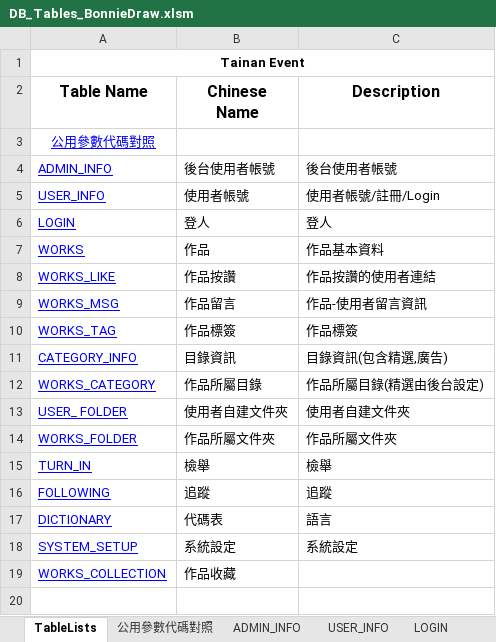
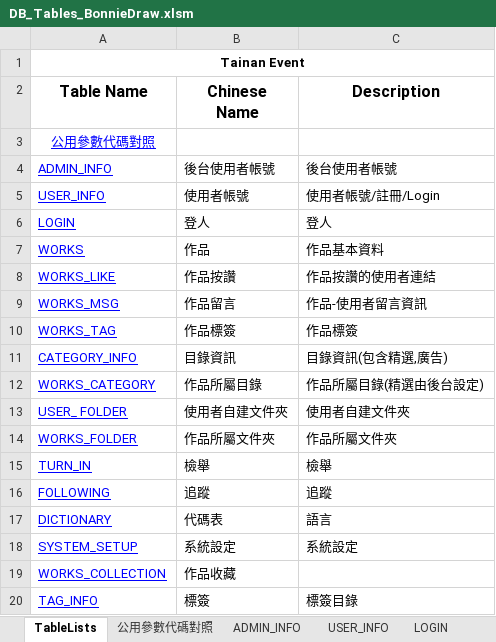
Before and after one commit to jimmyxiao/Bonnie, an Excel workbook: doc/SASD/DB_Tables_BonnieDraw.xlsm, sheet TableLists, drawn as a sheet; values as stored, in another font and other column widths than the file's, no borders; the diff names each change by its address in the sheet, - before the commit and + after, or states it on an @@ line.

```diff
--- a/doc/SASD/DB_Tables_BonnieDraw.xlsm (sheet TableLists)
+++ b/doc/SASD/DB_Tables_BonnieDraw.xlsm (sheet TableLists)
+row 20: TAG_INFO | 標簽 | 標簽目錄
```
Also changed, not shown: other sheet tabs, charts or pictures, doc/SASD/WebAPIBonnieDraw.xlsm.
